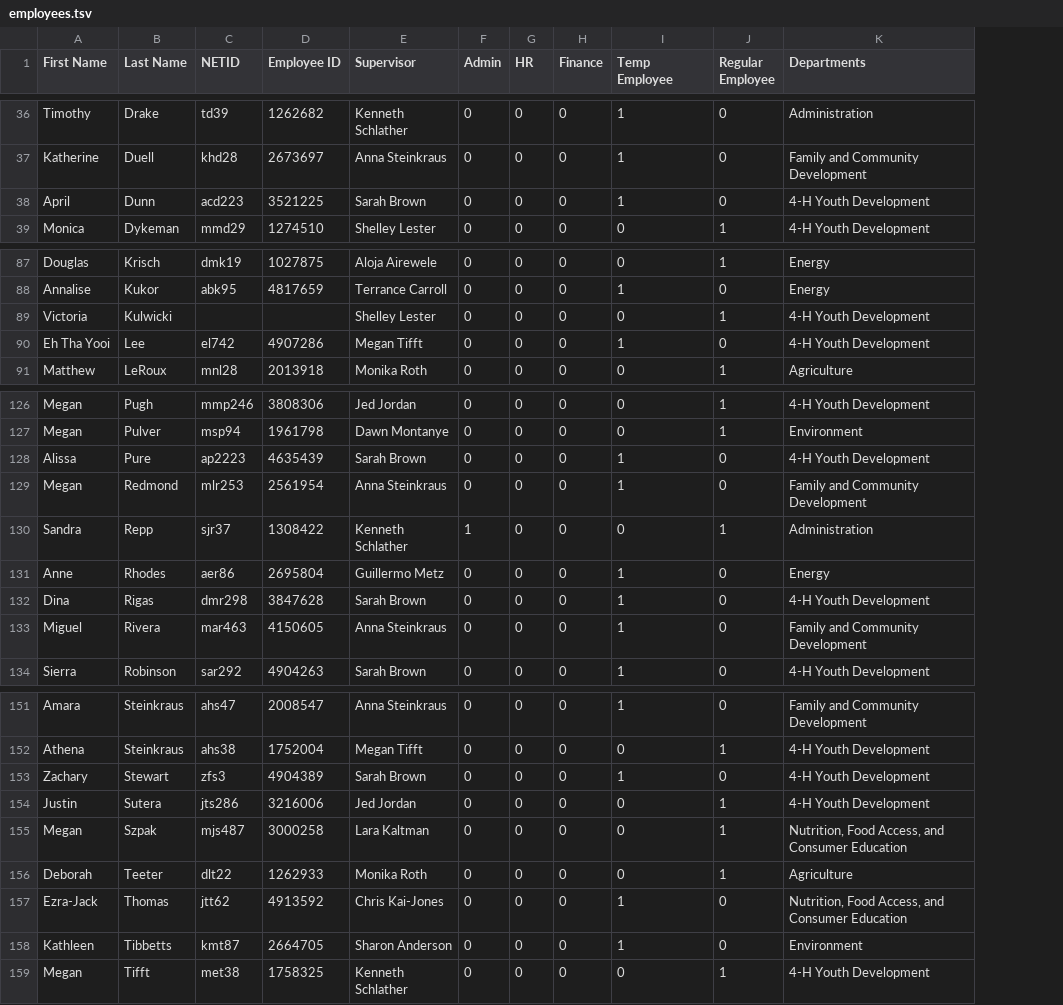
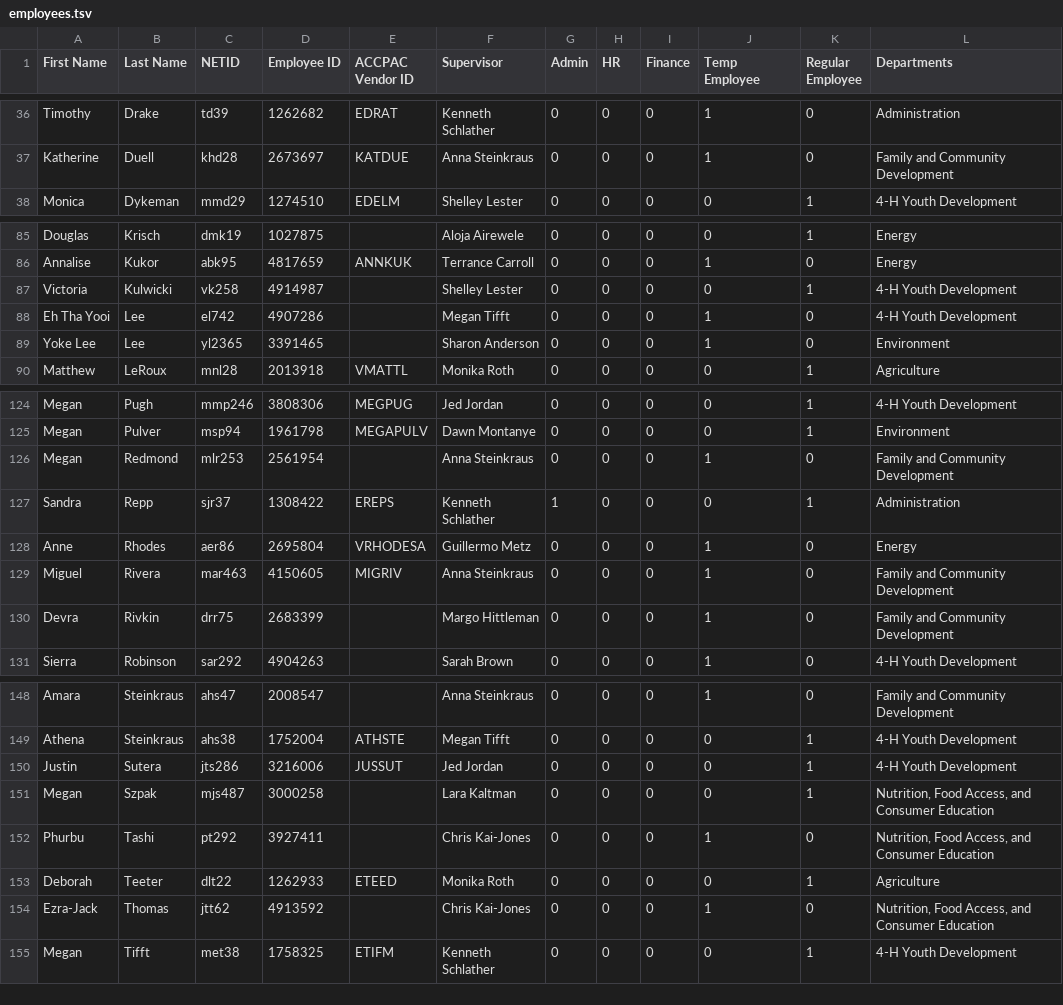
Before and after one commit to mahaplatform/mahaplatform.com, a TSV file: files/20170622/employees.tsv, drawn as a sheet; only a part is shown, gaps mark what is left out; removed rows and columns are numbered as before the commit, all else as after; the diff covers the shown part only; the diff names each change by its address in the sheet, - before the commit and + after, or states it on an @@ line.

```diff
--- a/files/20170622/employees.tsv
+++ b/files/20170622/employees.tsv
+column E (ACCPAC Vendor ID), rows 36-38: EDRAT | KATDUE | EDELM; row 86: ANNKUK; row 90: VMATTL; rows 124-129: MEGPUG | MEGAPULV |  | EREPS | VRHODESA | MIGRIV; rows 149-150: ATHSTE | JUSSUT; rows 153-155: ETEED |  | ETIFM
-row 38: April | Dunn | acd223 | 3521225 | Sarah Brown | 0 | 0 | 0 | 1 | 0 | 4-H Youth Development
-C87 (NETID): (empty)
+C87 (NETID): vk258
-D87 (Employee ID): (empty)
+D87 (Employee ID): 4914987
+row 89: Yoke Lee | Lee | yl2365 | 3391465 |  | Sharon Anderson | 0 | 0 | 0 | 1 | 0 | Environment
-row 128: Alissa | Pure | ap2223 | 4635439 | Sarah Brown | 0 | 0 | 0 | 1 | 0 | 4-H Youth Development
-row 132: Dina | Rigas | dmr298 | 3847628 | Sarah Brown | 0 | 0 | 0 | 1 | 0 | 4-H Youth Development
+row 130: Devra | Rivkin | drr75 | 2683399 |  | Margo Hittleman | 0 | 0 | 0 | 1 | 0 | Family and Community Development
-row 153: Zachary | Stewart | zfs3 | 4904389 | Sarah Brown | 0 | 0 | 0 | 1 | 0 | 4-H Youth Development
+row 152: Phurbu | Tashi | pt292 | 3927411 |  | Chris Kai-Jones | 0 | 0 | 0 | 1 | 0 | Nutrition, Food Access, and Consumer Education
-row 158: Kathleen | Tibbetts | kmt87 | 2664705 | Sharon Anderson | 0 | 0 | 0 | 1 | 0 | Environment
```
Also changed, not shown: 2 removed rows elsewhere in this file, 30 other files.
